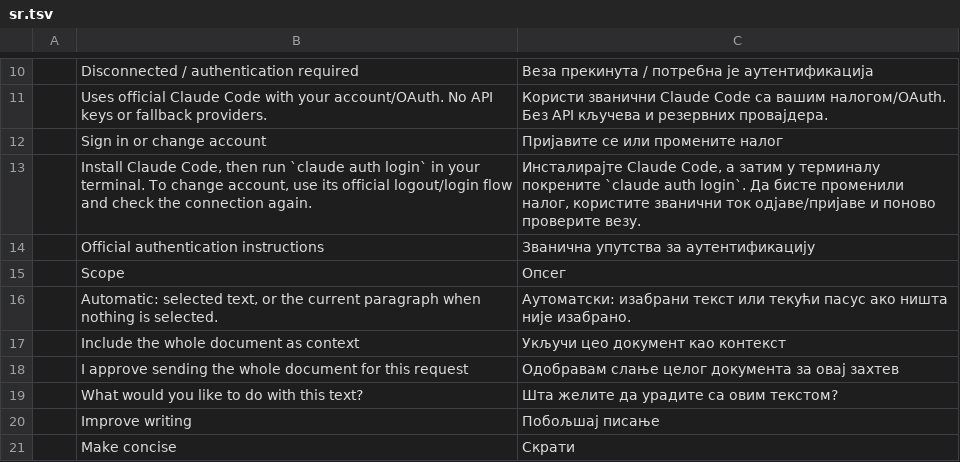
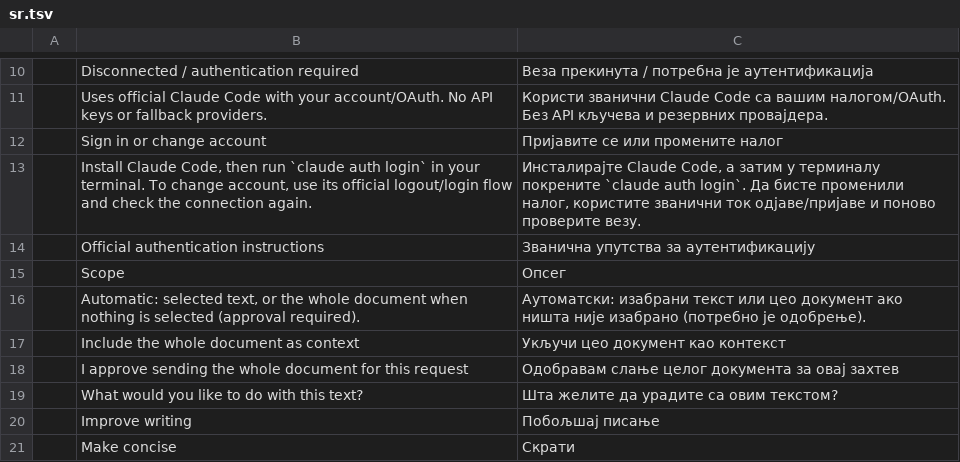
Before and after one commit to mirasins/wordcraft, a TSV file: crates/ui-egui/src/assistant-i18n/sr.tsv, drawn as a sheet; only a part is shown, gaps mark what is left out.

```diff
--- a/crates/ui-egui/src/assistant-i18n/sr.tsv
+++ b/crates/ui-egui/src/assistant-i18n/sr.tsv
@@ -15,3 +15,3 @@
 	Scope	Опсег
-	Automatic: selected text, or the current paragraph when nothing is selected.	Аутоматски: изабрани текст или текући пасус ако ништа није изабрано.
+	Automatic: selected text, or the whole document when nothing is selected (approval required).	Аутоматски: изабрани текст или цео документ ако ништа није изабрано (потребно је одобрење).
 	Include the whole document as context	Укључи цео документ као контекст
```
Also changed, not shown: crates/ui-egui/src/assistant-i18n/de.tsv, crates/ui-egui/src/assistant-i18n/es.tsv, 41 other files.
